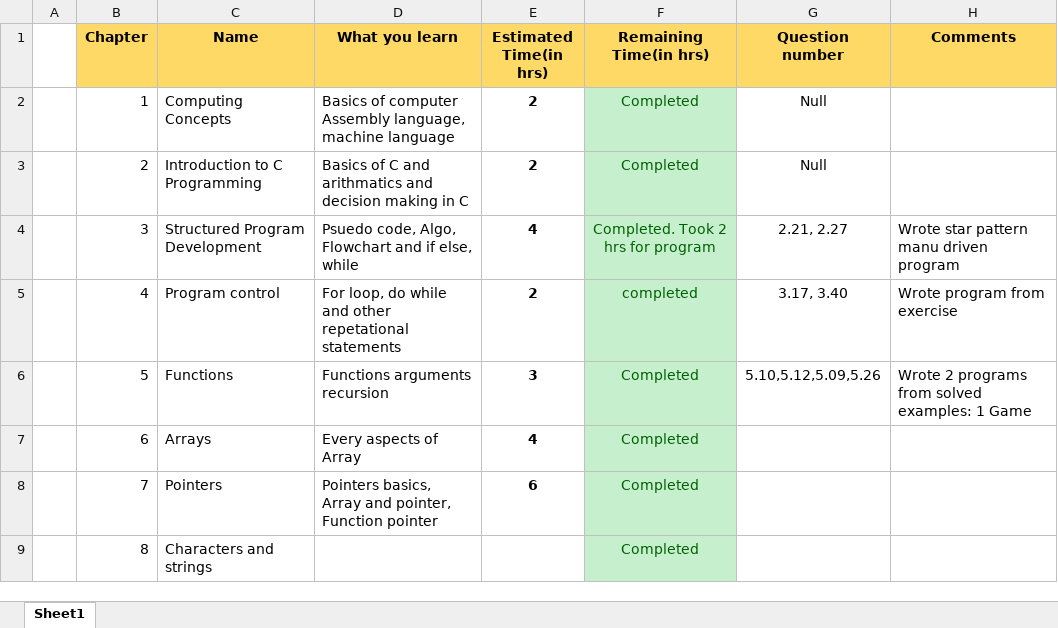
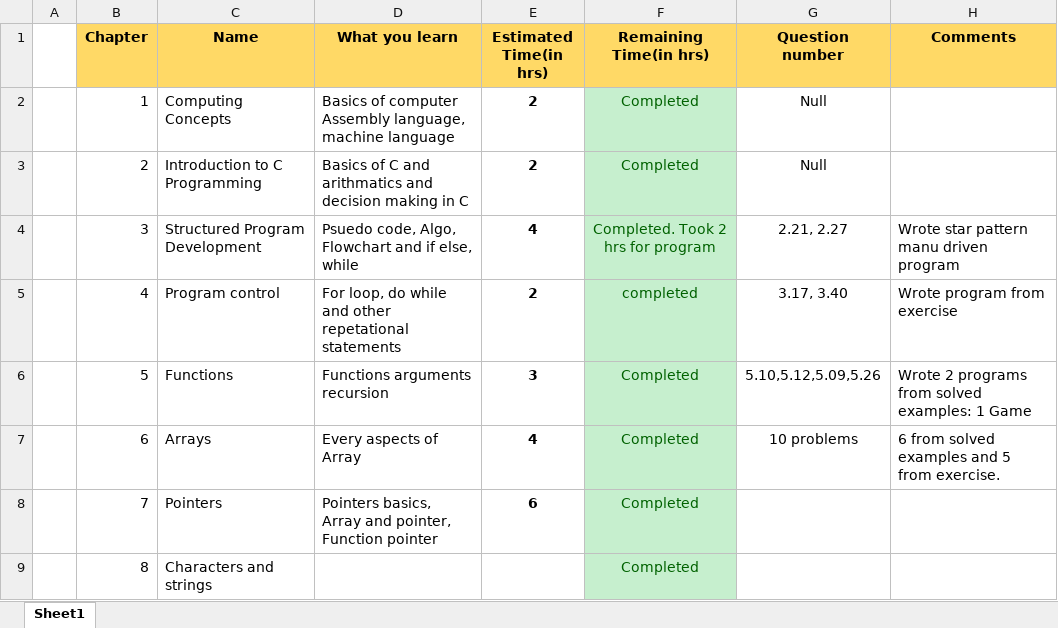
Before and after one commit to prasadtelkikar/C-How-To-Program-by-Deitel, an Excel workbook: progress-sheet-of-C-How-To-Program.xlsx, sheet Sheet1, drawn as a sheet; only a part is shown; values as stored, in another font and other column widths than the file's, no borders; conditional formats not drawn; the diff names each change by its address in the sheet, - before the commit and + after, or states it on an @@ line.

Commit message:
2D array solved example

```diff
--- a/progress-sheet-of-C-How-To-Program.xlsx (sheet Sheet1)
+++ b/progress-sheet-of-C-How-To-Program.xlsx (sheet Sheet1)
-G7 (Question number): (empty)
+G7 (Question number): 10 problems
-H7 (Comments): (empty)
+H7 (Comments): 6 from solved examples and 5 from exercise.
```
Also changed, not shown: 2 other files.
